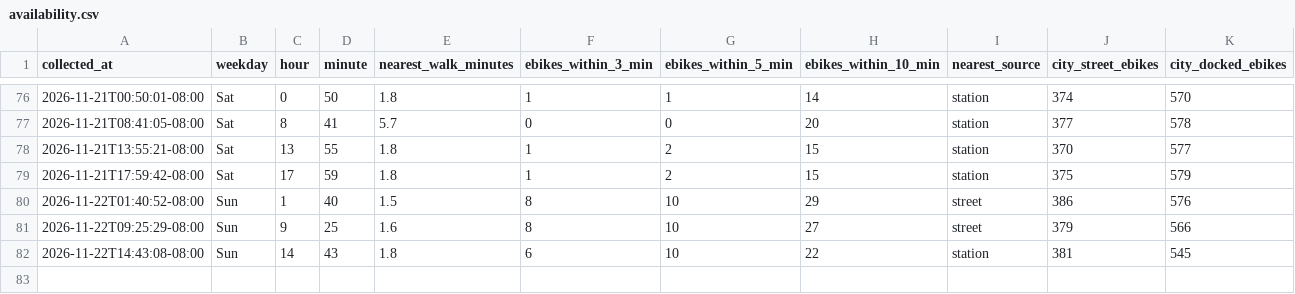
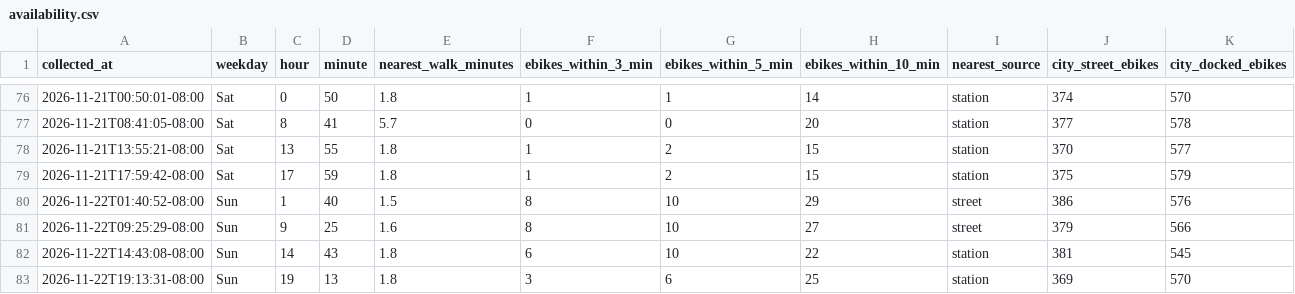
Before and after one commit to aaron-underhill/biketown-alert, a CSV file: availability.csv, drawn as a sheet; only a part is shown, gaps mark what is left out; the diff names each change by its address in the sheet, - before the commit and + after, or states it on an @@ line.

```diff
--- a/availability.csv
+++ b/availability.csv
+row 83: 2026-11-22T19:13:31-08:00 | Sun | 19 | 13 | 1.8 | 3 | 6 | 25 | station | 369 | 570
```
